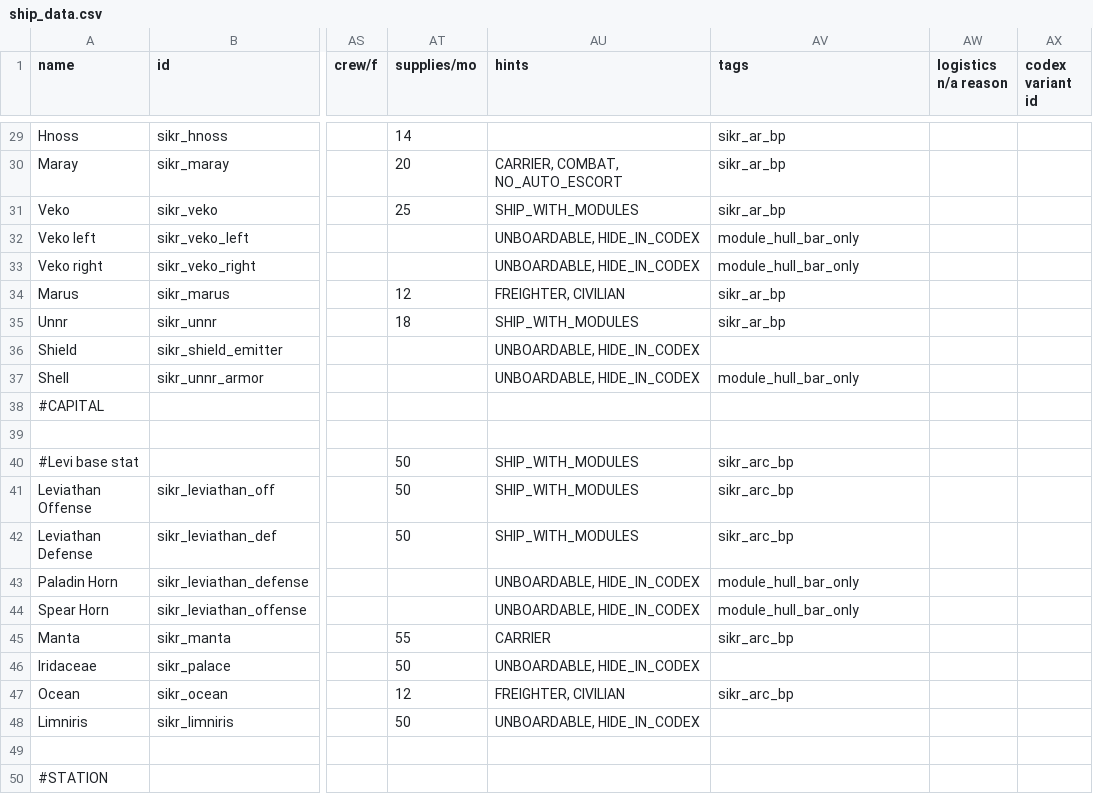
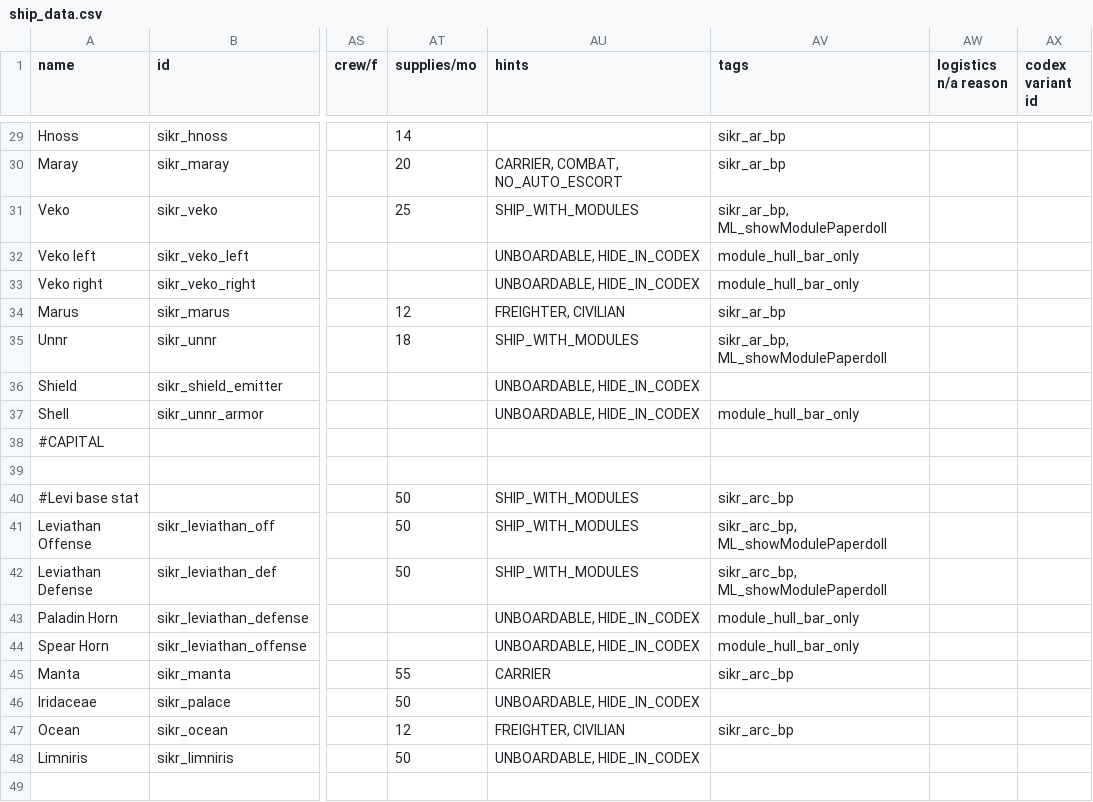
Before and after one commit to Sikair/SanIris, a CSV file: data/hulls/ship_data.csv, drawn as a sheet; only a part is shown, gaps mark what is left out; the shorter side is filled out with more unchanged rows; the diff names each change by its address in the sheet, - before the commit and + after, or states it on an @@ line.

Commit message:
Aded magiclib armor module hullmod and tag

```diff
--- a/data/hulls/ship_data.csv
+++ b/data/hulls/ship_data.csv
-AV31 (tags): sikr_ar_bp
+AV31 (tags): sikr_ar_bp, ML_showModulePaperdoll
-AV35 (tags): sikr_ar_bp
+AV35 (tags): sikr_ar_bp, ML_showModulePaperdoll
-AV41:AV42 (tags): sikr_arc_bp
+AV41:AV42 (tags): sikr_arc_bp, ML_showModulePaperdoll
```
Also changed, not shown: 7 other files.
